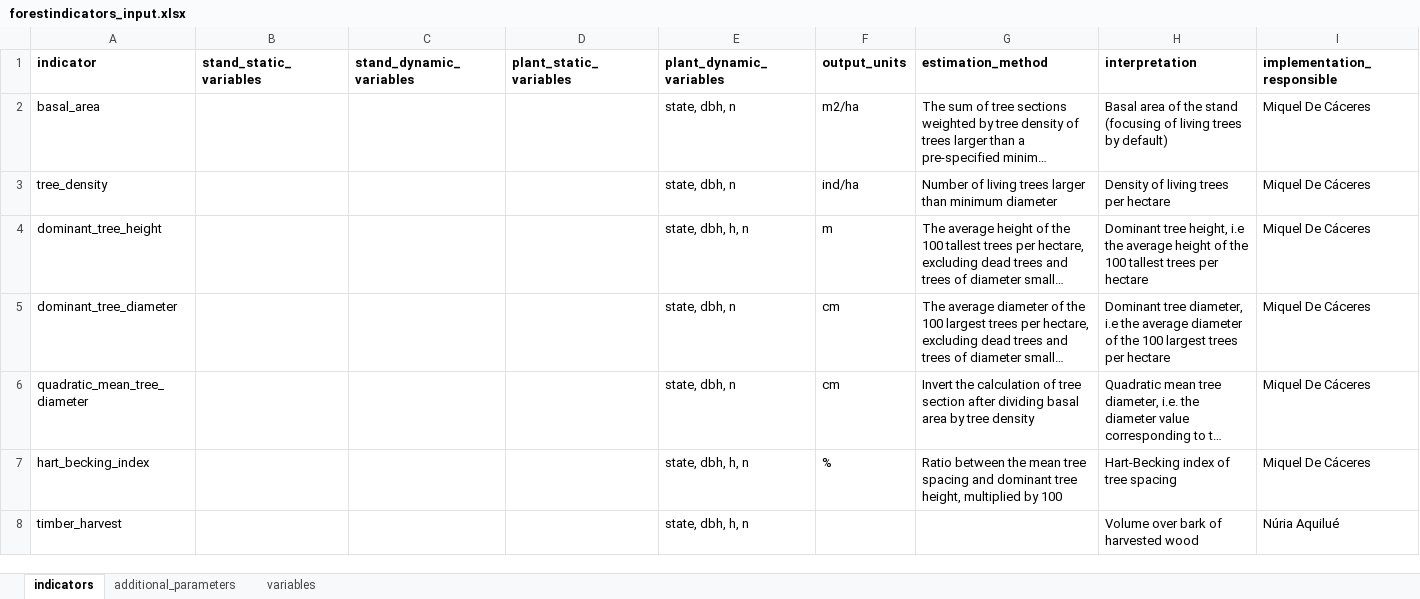
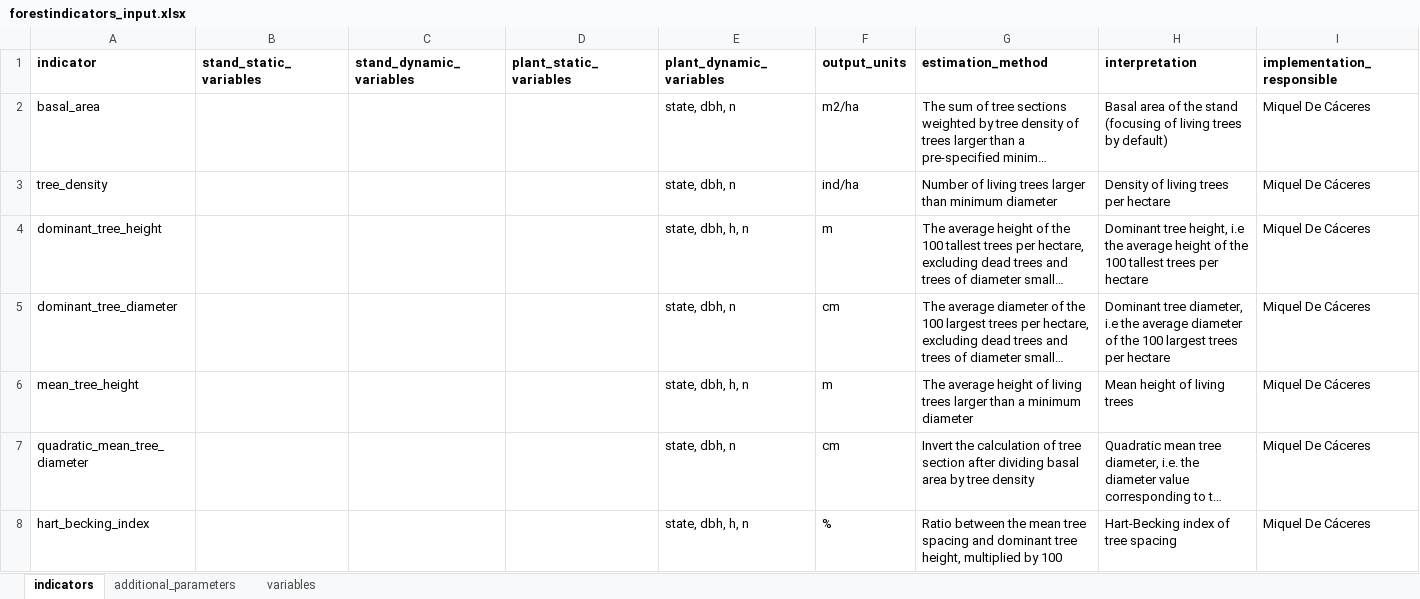
Before and after one commit to emf-creaf/forestindicators, an Excel workbook: data-raw/forestindicators_input.xlsx, sheet indicators, drawn as a sheet; only a part is shown; the shorter side is filled out with more unchanged rows; long unchanged cells end in …; values as stored, in another font and other column widths than the file's, no borders; the diff names each change by its address in the sheet, - before the commit and + after, or states it on an @@ line.

Commit message:
mean tree height

```diff
--- a/data-raw/forestindicators_input.xlsx (sheet indicators)
+++ b/data-raw/forestindicators_input.xlsx (sheet indicators)
+row 6: mean_tree_height |  |  |  | state, dbh, h, n | m | The average height of living trees larger than a minimum diameter | Mean height of living trees | Miquel De Cáceres
```
Also changed, not shown: sheet additional_parameters, 4 other files.
